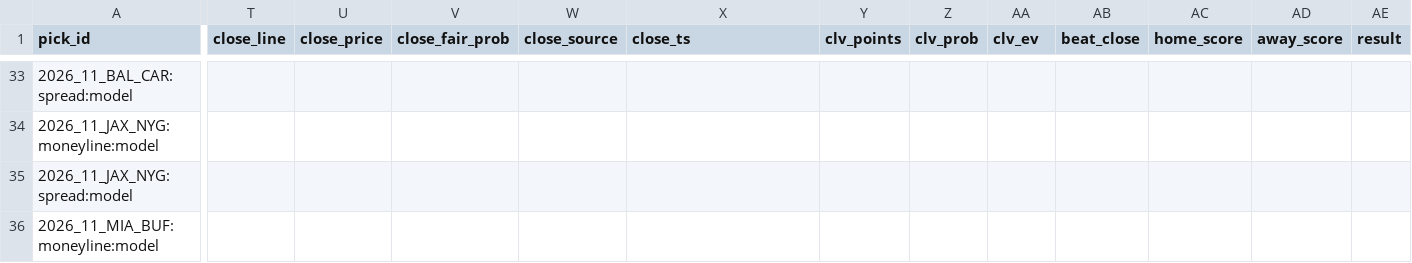
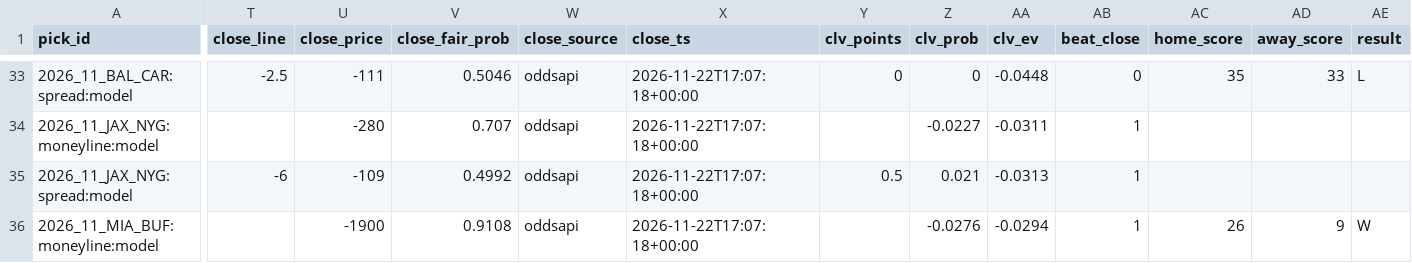
Before and after one commit to murphyryan625/nfl-predictor, a CSV file: data/clv_picks.csv, drawn as a sheet; only a part is shown, gaps mark what is left out; the diff covers the shown part only; the diff names each change by its address in the sheet, - before the commit and + after, or states it on an @@ line.

```diff
--- a/data/clv_picks.csv
+++ b/data/clv_picks.csv
-T33 (close_line): (empty)
+T33 (close_line): -2.5
-U33 (close_price): (empty)
+U33 (close_price): -111
-V33 (close_fair_prob): (empty)
+V33 (close_fair_prob): 0.5046
-W33:W36 (close_source): (empty)
+W33:W36 (close_source): oddsapi
-X33:X36 (close_ts): (empty)
+X33:X36 (close_ts): 2026-11-22T17:07:18+00:00
-Y33 (clv_points): (empty)
+Y33 (clv_points): 0
-Z33 (clv_prob): (empty)
+Z33 (clv_prob): 0
-AA33 (clv_ev): (empty)
+AA33 (clv_ev): -0.0448
-AB33 (beat_close): (empty)
+AB33 (beat_close): 0
-AC33 (home_score): (empty)
+AC33 (home_score): 35
-AD33 (away_score): (empty)
+AD33 (away_score): 33
-AE33 (result): (empty)
+AE33 (result): L
-U34 (close_price): (empty)
+U34 (close_price): -280
-V34 (close_fair_prob): (empty)
+V34 (close_fair_prob): 0.707
-Z34 (clv_prob): (empty)
+Z34 (clv_prob): -0.0227
-AA34 (clv_ev): (empty)
+AA34 (clv_ev): -0.0311
-AB34:AB36 (beat_close): (empty)
+AB34:AB36 (beat_close): 1
-T35 (close_line): (empty)
+T35 (close_line): -6
-U35 (close_price): (empty)
+U35 (close_price): -109
-V35 (close_fair_prob): (empty)
+V35 (close_fair_prob): 0.4992
-Y35 (clv_points): (empty)
+Y35 (clv_points): 0.5
-Z35 (clv_prob): (empty)
+Z35 (clv_prob): 0.021
-AA35 (clv_ev): (empty)
+AA35 (clv_ev): -0.0313
-U36 (close_price): (empty)
+U36 (close_price): -1900
-V36 (close_fair_prob): (empty)
+V36 (close_fair_prob): 0.9108
-Z36 (clv_prob): (empty)
+Z36 (clv_prob): -0.0276
-AA36 (clv_ev): (empty)
+AA36 (clv_ev): -0.0294
-AC36 (home_score): (empty)
+AC36 (home_score): 26
-AD36 (away_score): (empty)
+AD36 (away_score): 9
-AE36 (result): (empty)
+AE36 (result): W
```
Also changed, not shown: 146 edited cells elsewhere in this file, data/clv_odds_snapshots.csv, data/predictions.csv, 4 other files.
